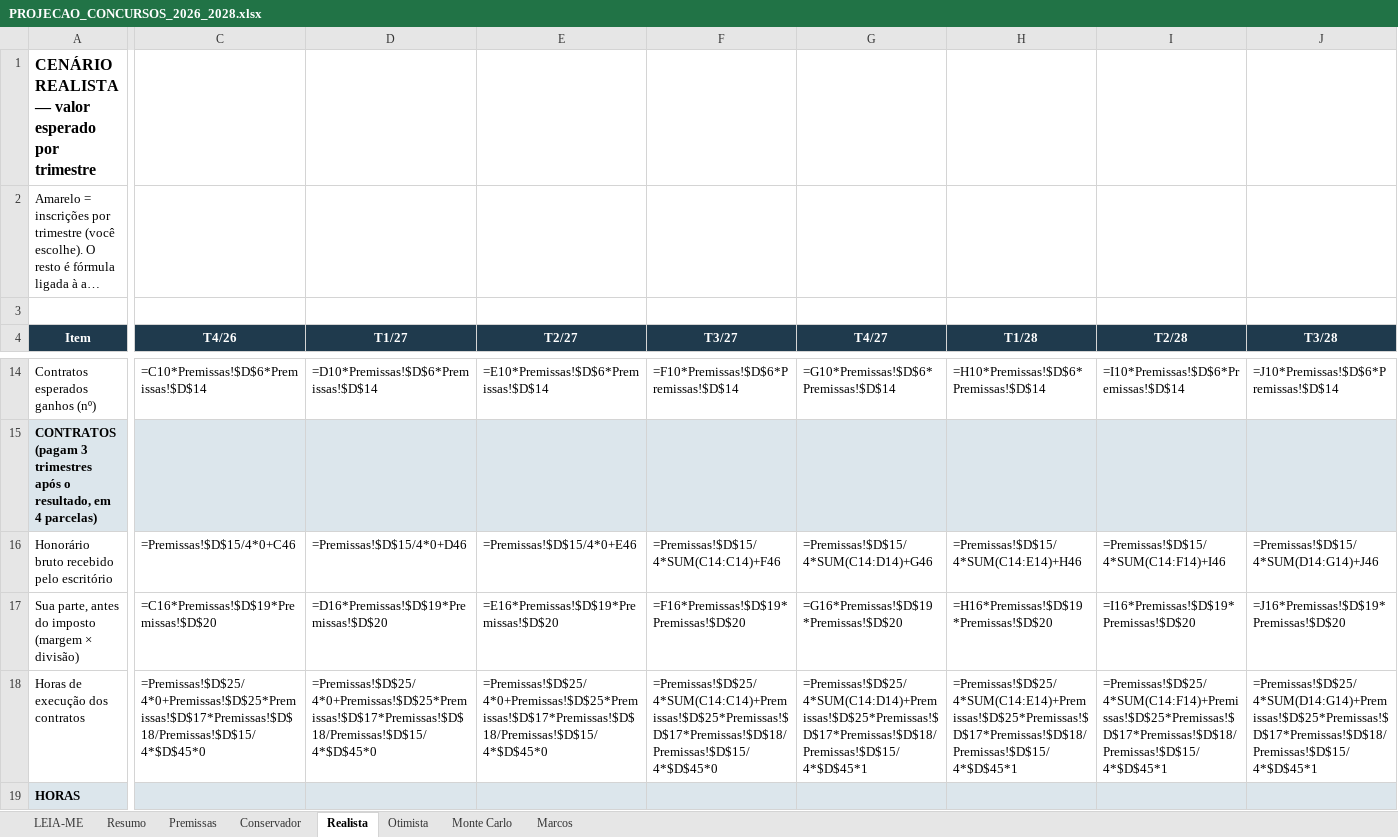
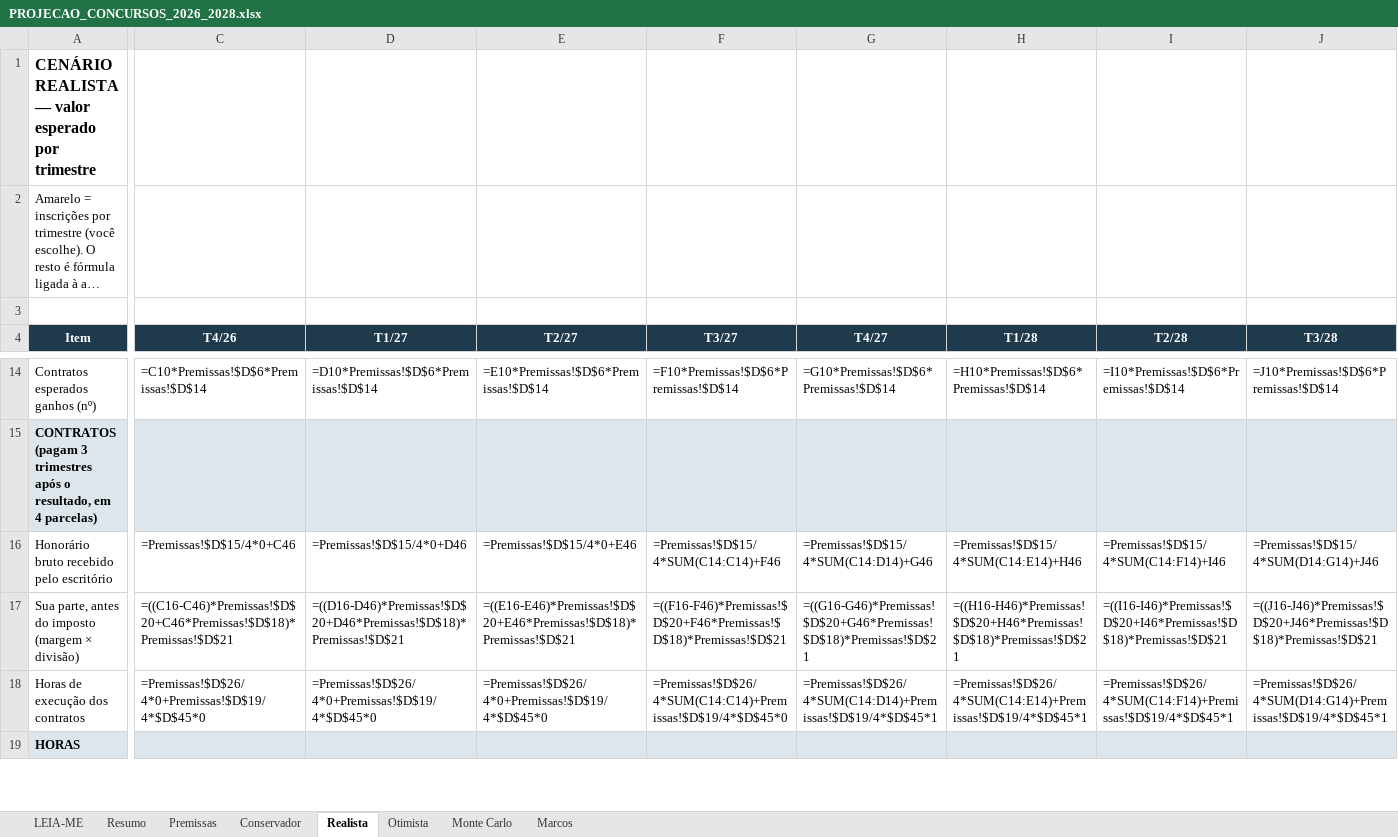
Before and after one commit to erickvilhena04-sudo/djan-arquiteto, an Excel workbook: concursos/PROJECAO_CONCURSOS_2026_2028.xlsx, sheet Realista, drawn as a sheet; only a part is shown, gaps mark what is left out; long unchanged cells end in …; values as stored, in another font and other column widths than the file's, no borders; formulas without a stored value are shown as written; the diff covers the shown part only; the diff names each change by its address in the sheet, - before the commit and + after, or states it on an @@ line.

```diff
--- a/concursos/PROJECAO_CONCURSOS_2026_2028.xlsx (sheet Realista)
+++ b/concursos/PROJECAO_CONCURSOS_2026_2028.xlsx (sheet Realista)
-C17 (T4/26): =C16*Premissas!$D$19*Premissas!$D$20
+C17 (T4/26): =((C16-C46)*Premissas!$D$20+C46*Premissas!$D$18)*Premissas!$D$21
-D17 (T1/27): =D16*Premissas!$D$19*Premissas!$D$20
+D17 (T1/27): =((D16-D46)*Premissas!$D$20+D46*Premissas!$D$18)*Premissas!$D$21
-E17 (T2/27): =E16*Premissas!$D$19*Premissas!$D$20
+E17 (T2/27): =((E16-E46)*Premissas!$D$20+E46*Premissas!$D$18)*Premissas!$D$21
-F17 (T3/27): =F16*Premissas!$D$19*Premissas!$D$20
+F17 (T3/27): =((F16-F46)*Premissas!$D$20+F46*Premissas!$D$18)*Premissas!$D$21
-G17 (T4/27): =G16*Premissas!$D$19*Premissas!$D$20
+G17 (T4/27): =((G16-G46)*Premissas!$D$20+G46*Premissas!$D$18)*Premissas!$D$21
-H17 (T1/28): =H16*Premissas!$D$19*Premissas!$D$20
+H17 (T1/28): =((H16-H46)*Premissas!$D$20+H46*Premissas!$D$18)*Premissas!$D$21
-I17 (T2/28): =I16*Premissas!$D$19*Premissas!$D$20
+I17 (T2/28): =((I16-I46)*Premissas!$D$20+I46*Premissas!$D$18)*Premissas!$D$21
-J17 (T3/28): =J16*Premissas!$D$19*Premissas!$D$20
+J17 (T3/28): =((J16-J46)*Premissas!$D$20+J46*Premissas!$D$18)*Premissas!$D$21
-C18 (T4/26): =Premissas!$D$25/4*0+Premissas!$D$25*Premissas!$D$17*Premissas!$D$18/Premissas!$D$15/4*$D$45*0
+C18 (T4/26): =Premissas!$D$26/4*0+Premissas!$D$19/4*$D$45*0
-D18 (T1/27): =Premissas!$D$25/4*0+Premissas!$D$25*Premissas!$D$17*Premissas!$D$18/Premissas!$D$15/4*$D$45*0
+D18 (T1/27): =Premissas!$D$26/4*0+Premissas!$D$19/4*$D$45*0
-E18 (T2/27): =Premissas!$D$25/4*0+Premissas!$D$25*Premissas!$D$17*Premissas!$D$18/Premissas!$D$15/4*$D$45*0
+E18 (T2/27): =Premissas!$D$26/4*0+Premissas!$D$19/4*$D$45*0
-F18 (T3/27): =Premissas!$D$25/4*SUM(C14:C14)+Premissas!$D$25*Premissas!$D$17*Premissas!$D$18/Premissas!$D$15/4*$D$45*0
+F18 (T3/27): =Premissas!$D$26/4*SUM(C14:C14)+Premissas!$D$19/4*$D$45*0
-G18 (T4/27): =Premissas!$D$25/4*SUM(C14:D14)+Premissas!$D$25*Premissas!$D$17*Premissas!$D$18/Premissas!$D$15/4*$D$45*1
+G18 (T4/27): =Premissas!$D$26/4*SUM(C14:D14)+Premissas!$D$19/4*$D$45*1
-H18 (T1/28): =Premissas!$D$25/4*SUM(C14:E14)+Premissas!$D$25*Premissas!$D$17*Premissas!$D$18/Premissas!$D$15/4*$D$45*1
+H18 (T1/28): =Premissas!$D$26/4*SUM(C14:E14)+Premissas!$D$19/4*$D$45*1
-I18 (T2/28): =Premissas!$D$25/4*SUM(C14:F14)+Premissas!$D$25*Premissas!$D$17*Premissas!$D$18/Premissas!$D$15/4*$D$45*1
+I18 (T2/28): =Premissas!$D$26/4*SUM(C14:F14)+Premissas!$D$19/4*$D$45*1
-J18 (T3/28): =Premissas!$D$25/4*SUM(D14:G14)+Premissas!$D$25*Premissas!$D$17*Premissas!$D$18/Premissas!$D$15/4*$D$45*1
+J18 (T3/28): =Premissas!$D$26/4*SUM(D14:G14)+Premissas!$D$19/4*$D$45*1
```
Also changed, not shown: 78 edited cells elsewhere in this sheet, sheet Otimista, sheet Conservador, sheet Premissas, sheet Monte Carlo.
